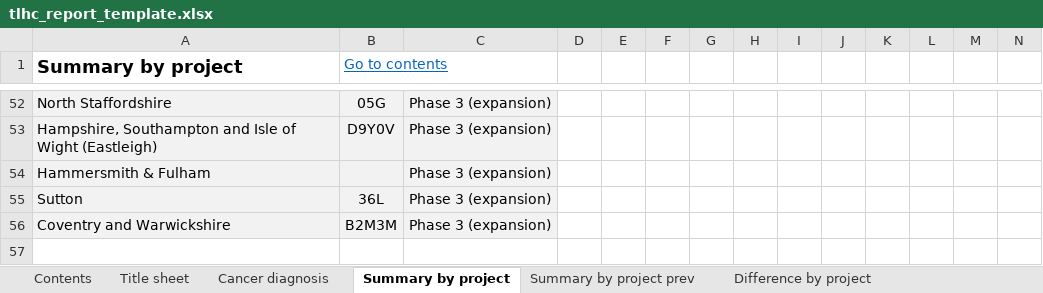
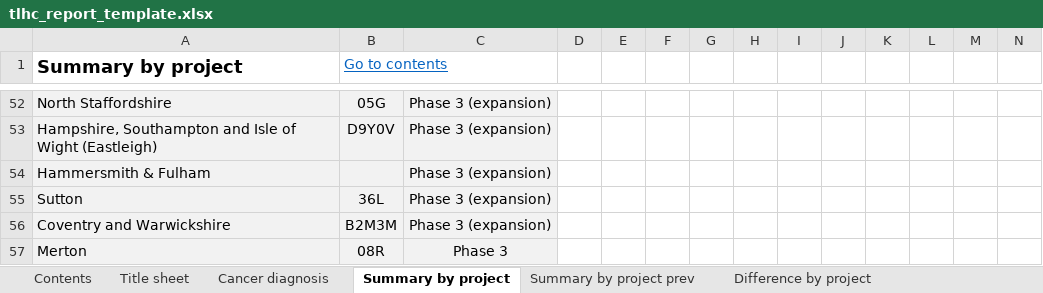
Before and after one commit to craig-parylo/610_tlhc, an Excel workbook: data/templates/tlhc_report_template.xlsx, sheet Summary by project, drawn as a sheet; only a part is shown, gaps mark what is left out; values as stored, in another font and other column widths than the file's, no borders; conditional formats not drawn; rows hold the shown columns only; the diff names each change by its address in the sheet, - before the commit and + after, or states it on an @@ line.

Commit message:
adds Mertson to the 'summary by project' sheets

```diff
--- a/data/templates/tlhc_report_template.xlsx (sheet Summary by project)
+++ b/data/templates/tlhc_report_template.xlsx (sheet Summary by project)
+row 57: Merton | 08R | Phase 3
```
Also changed, not shown: sheet Difference by project, sheet Summary by project prev.
